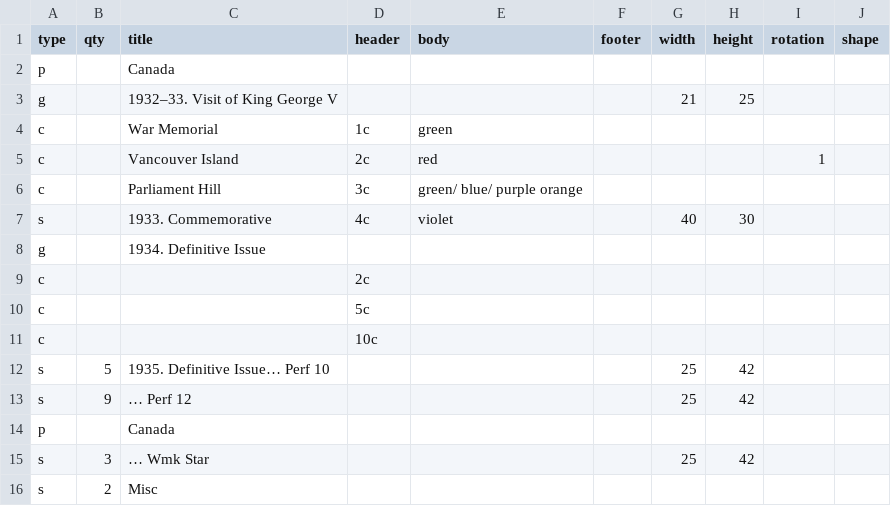
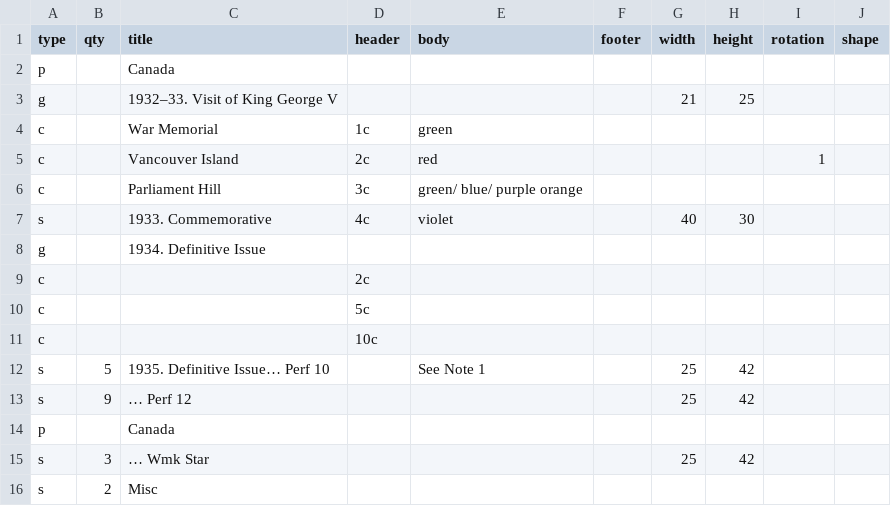
Before and after one commit to jdhaley/server, a CSV file: app/stamp/data/simple-1.csv, drawn as a sheet.

Commit message:
data update

```diff
--- a/app/stamp/data/simple-1.csv
+++ b/app/stamp/data/simple-1.csv
@@ -11,3 +11,3 @@ c,,,5c,,,,,,
 c,,,10c,,,,,,
-s,5,1935. Definitive Issue… Perf 10,,,,25,42,,
+s,5,1935. Definitive Issue… Perf 10,,See Note 1,,25,42,,
 s,9,… Perf 12,,,,25,42,,
```
